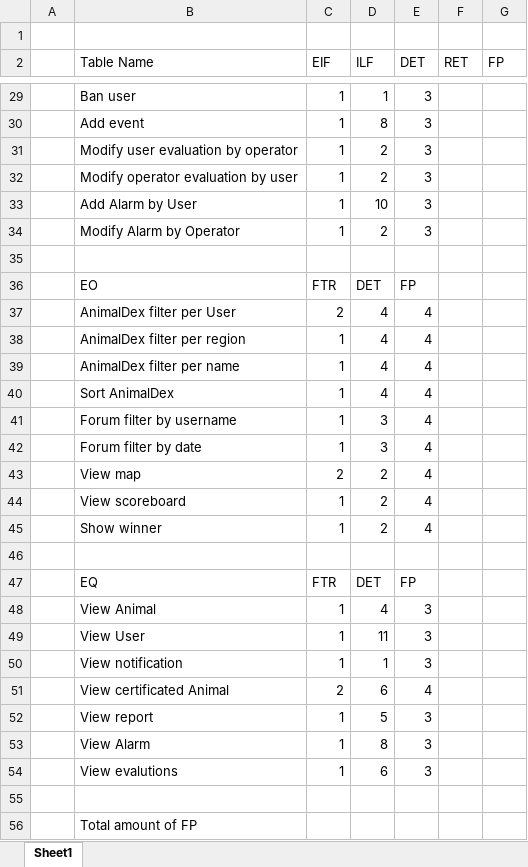
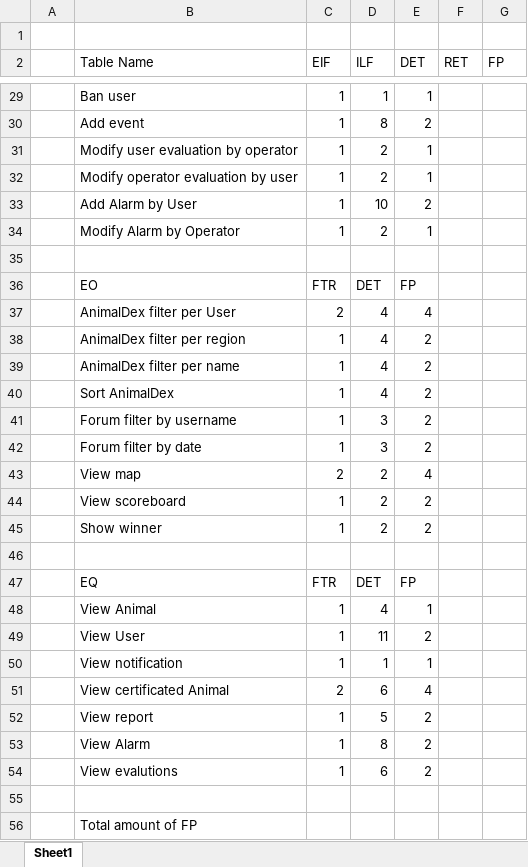
Before and after one commit to Neutrino6/AnimalDex, an Excel workbook: docs/FP.xlsx, sheet Sheet1, drawn as a sheet; only a part is shown, gaps mark what is left out; values as stored, in another font and other column widths than the file's, no borders; charts and pictures and table styles not drawn; the diff covers the shown part only; the diff names each change by its address in the sheet, - before the commit and + after, or states it on an @@ line.

```diff
--- a/docs/FP.xlsx (sheet Sheet1)
+++ b/docs/FP.xlsx (sheet Sheet1)
-E29 (DET): 3
+E29 (DET): 1
-E30 (DET): 3
+E30 (DET): 2
-E31:E32 (DET): 3
+E31:E32 (DET): 1
-E33 (DET): 3
+E33 (DET): 2
-E34 (DET): 3
+E34 (DET): 1
-E38:E42 (DET): 4
+E38:E42 (DET): 2
-E44:E45 (DET): 4
+E44:E45 (DET): 2
-E48 (DET): 3
+E48 (DET): 1
-E49 (DET): 3
+E49 (DET): 2
-E50 (DET): 3
+E50 (DET): 1
-E52:E54 (DET): 3
+E52:E54 (DET): 2
```
Also changed, not shown: 25 edited cells elsewhere in this sheet, charts or pictures.
